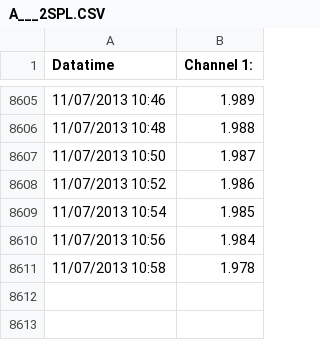
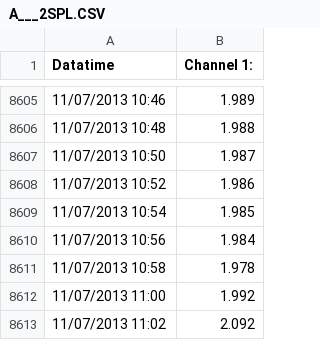
Before and after one commit to neofyte/live-chart-python, a CSV file: app/data/A___2SPL.CSV, drawn as a sheet; only a part is shown, gaps mark what is left out; the diff names each change by its address in the sheet, - before the commit and + after, or states it on an @@ line.

Commit message:
data processing part modified
height_factory.py modified and file_daemon.py added

```diff
--- a/app/data/A___2SPL.CSV
+++ b/app/data/A___2SPL.CSV
+row 8612: 11/07/2013 11:00 | 1.992
+row 8613: 11/07/2013 11:02 | 2.092
```
Also changed, not shown: 8 other files.
